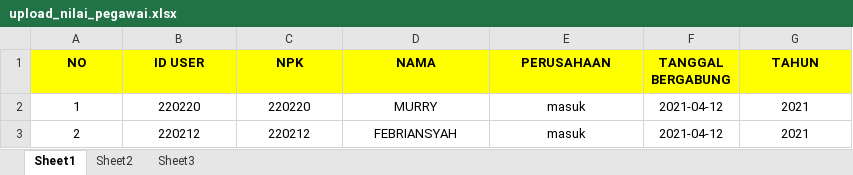
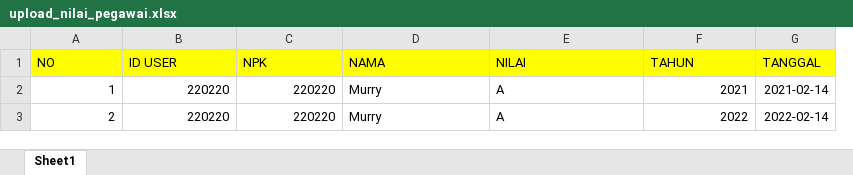
Before and after one commit to Mungkintol3/master_ho, an Excel workbook: assets/upload/upload_nilai_pegawai.xlsx, sheet Sheet1, drawn as a sheet; values as stored, in another font and other column widths than the file's, no borders; removed rows and columns are numbered as before the commit, all else as after; the diff names each change by its address in the sheet, - before the commit and + after, or states it on an @@ line.

```diff
--- a/assets/upload/upload_nilai_pegawai.xlsx (sheet Sheet1)
+++ b/assets/upload/upload_nilai_pegawai.xlsx (sheet Sheet1)
-sheet tab: Sheet2
-sheet tab: Sheet3
-column F (TANGGAL BERGABUNG), rows 2-3: 2021-04-12 | 2021-04-12
+column G (TANGGAL), rows 2-3: 2021-02-14 | 2022-02-14
@@ A1:E1 bold: on → off, alignment: center → left @@
-E1: PERUSAHAAN
+E1: NILAI
@@ F1 bold: on → off, alignment: center → left @@
-A2:C3 alignment: center
+A2:C3 alignment: right
-D2 (NAMA): MURRY
+D2 (NAMA): Murry
-D2:E3 alignment: center
+D2:E3 alignment: left
-E2:E3 (NILAI): masuk
+E2:E3 (NILAI): A
-F2:F3 alignment: center
+F2:F3 alignment: right
-B3 (ID USER): 220212
+B3 (ID USER): 220220
-C3 (NPK): 220212
+C3 (NPK): 220220
-D3 (NAMA): FEBRIANSYAH
+D3 (NAMA): Murry
-F3 (TAHUN): 2021
+F3 (TAHUN): 2022
```
Also changed, not shown: assets/upload/Upload_Pelatihan.xlsx, 8 other files.
